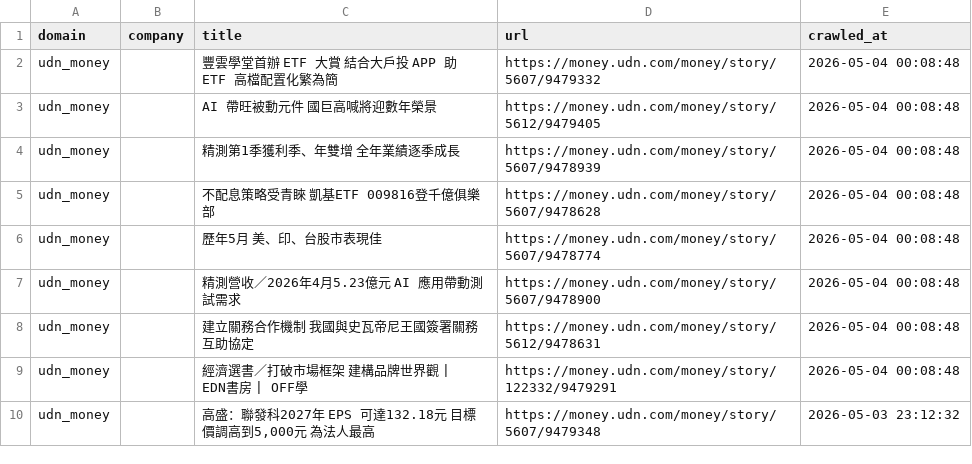
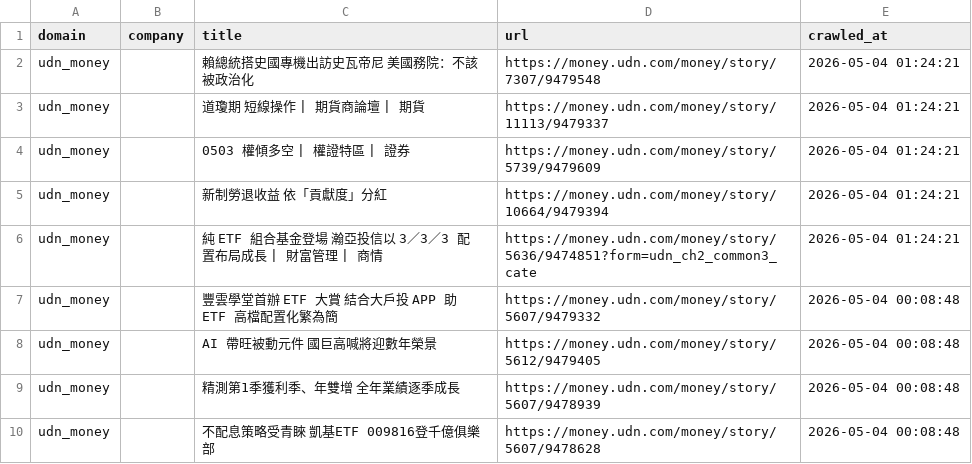
Before and after one commit to levelupup/news_crawler, a CSV file: data/udn_money.csv, drawn as a sheet; only a part is shown; the shorter side is filled out with more unchanged rows; the diff names each change by its address in the sheet, - before the commit and + after, or states it on an @@ line.

```diff
--- a/data/udn_money.csv
+++ b/data/udn_money.csv
+row 2: udn_money |  | 賴總統搭史國專機出訪史瓦帝尼 美國務院：不該被政治化 | https://money.udn.com/money/story/7307/9479548 | 2026-05-04 01:24:21
+row 3: udn_money |  | 道瓊期 短線操作 | 期貨商論壇 | 期貨 | https://money.udn.com/money/story/11113/9479337 | 2026-05-04 01:24:21
+row 4: udn_money |  | 0503 權傾多空 | 權證特區 | 證券 | https://money.udn.com/money/story/5739/9479609 | 2026-05-04 01:24:21
+row 5: udn_money |  | 新制勞退收益 依「貢獻度」分紅 | https://money.udn.com/money/story/10664/9479394 | 2026-05-04 01:24:21
+row 6: udn_money |  | 純 ETF 組合基金登場 瀚亞投信以 3／3／3 配置布局成長 | 財富管理 | 商情 | https://money.udn.com/money/story/5636/9474851?form=udn_ch2_common3_cate | 2026-05-04 01:24:21
```
Also changed, not shown: data/bloomberg.csv, data/cw.csv, 9 other files.
